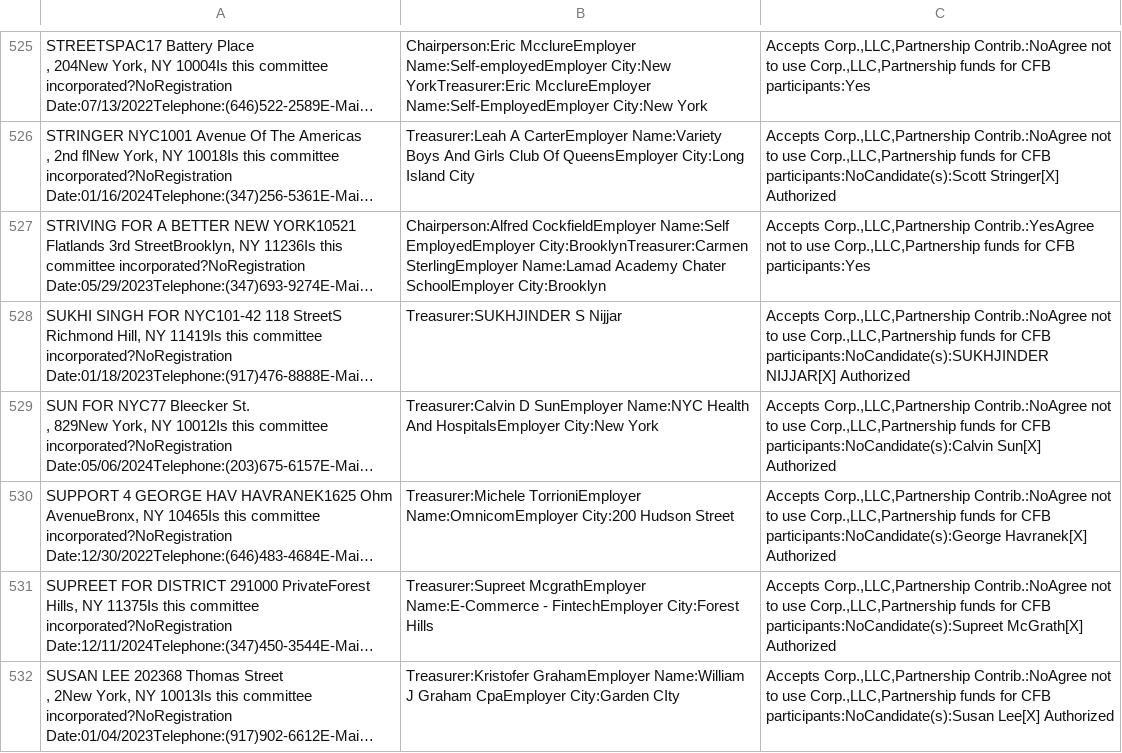
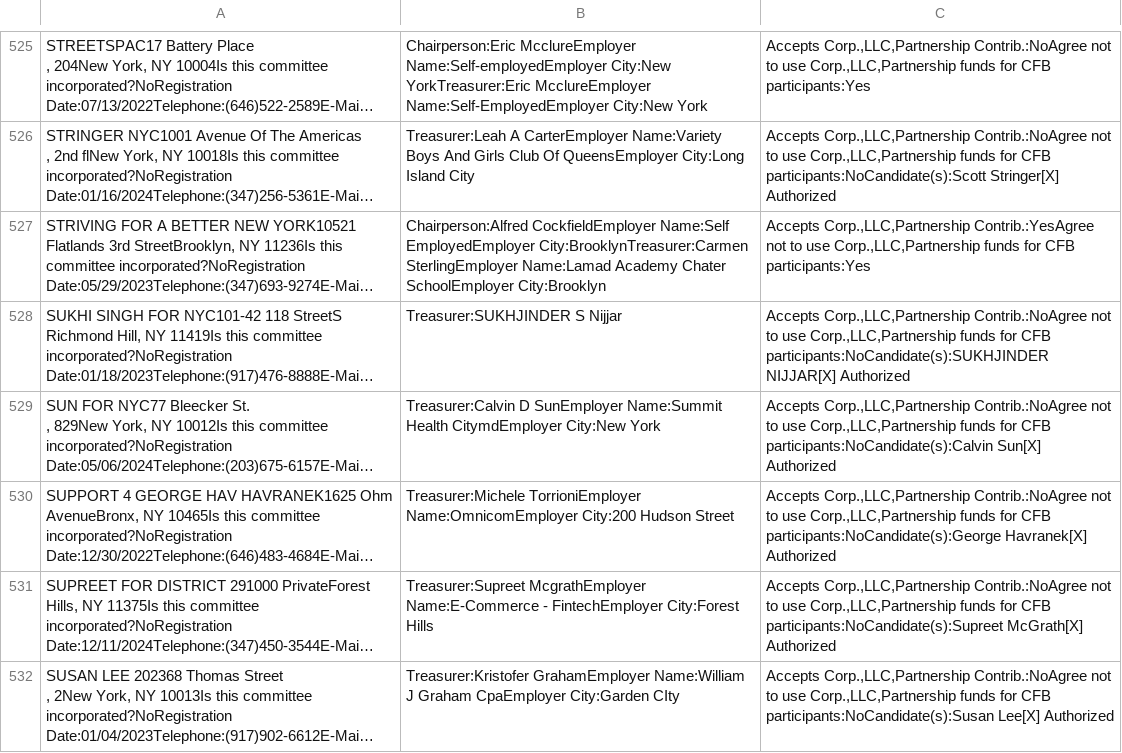
Before and after one commit to fedex1/campaign-tracker, a CSV file: nyccfb_info_public_reports_pclt_25.htm.csv, drawn as a sheet; only a part is shown, gaps mark what is left out; long unchanged cells end in …; the diff names each change by its address in the sheet, - before the commit and + after, or states it on an @@ line.

```diff
--- a/nyccfb_info_public_reports_pclt_25.htm.csv
+++ b/nyccfb_info_public_reports_pclt_25.htm.csv
-B529: …D SunEmployer Name:NYC Health And HospitalsEmployer City:New York
+B529: …D SunEmployer Name:Summit Health CitymdEmployer City:New York
```
Also changed, not shown: 1 other file.
